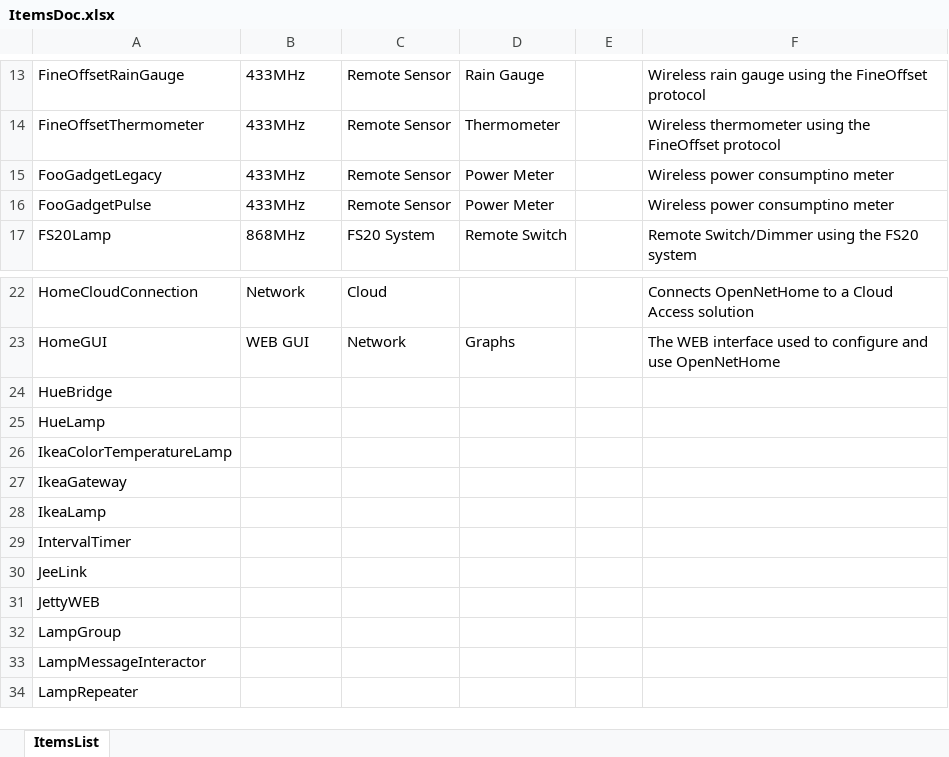
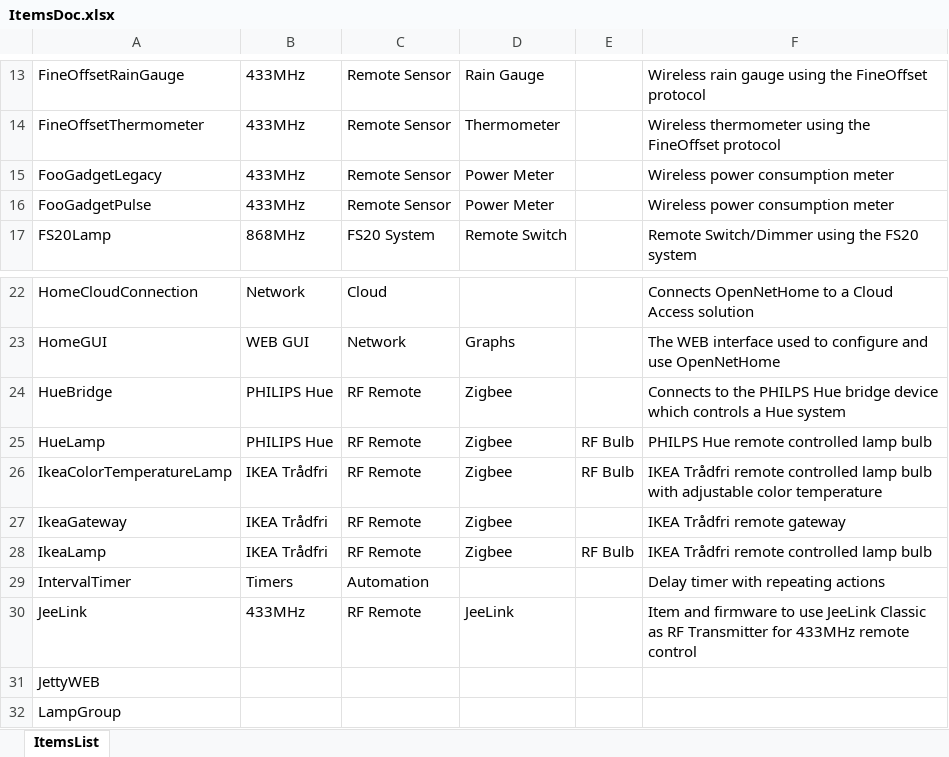
Before and after one commit to mekeetsa/NetHomeServer, an Excel workbook: ItemsDoc.xlsx, sheet ItemsList, drawn as a sheet; only a part is shown, gaps mark what is left out; the shorter side is filled out with more unchanged rows; values as stored, in another font and other column widths than the file's, no borders; the diff names each change by its address in the sheet, - before the commit and + after, or states it on an @@ line.

Commit message:
Started on Items documentation

```diff
--- a/ItemsDoc.xlsx (sheet ItemsList)
+++ b/ItemsDoc.xlsx (sheet ItemsList)
-F15:F16: Wireless power consumptino meter
+F15:F16: Wireless power consumption meter
-B24:B25: (empty)
+B24:B25: PHILIPS Hue
-C24:C28: (empty)
+C24:C28: RF Remote
-D24:D28: (empty)
+D24:D28: Zigbee
-F24: (empty)
+F24: Connects to the PHILPS Hue bridge device which controls a Hue system
-E25:E26: (empty)
+E25:E26: RF Bulb
-F25: (empty)
+F25: PHILPS Hue remote controlled lamp bulb
-B26:B28: (empty)
+B26:B28: IKEA Trådfri
-F26: (empty)
+F26: IKEA Trådfri remote controlled lamp bulb with adjustable color temperature
-F27: (empty)
+F27: IKEA Trådfri remote gateway
-E28: (empty)
+E28: RF Bulb
-F28: (empty)
+F28: IKEA Trådfri remote controlled lamp bulb
-B29: (empty)
+B29: Timers
-C29: (empty)
+C29: Automation
-F29: (empty)
+F29: Delay timer with repeating actions
-B30: (empty)
+B30: 433MHz
-C30: (empty)
+C30: RF Remote
-D30: (empty)
+D30: JeeLink
-F30: (empty)
+F30: Item and firmware to use JeeLink Classic as RF Transmitter for 433MHz remote control
```
